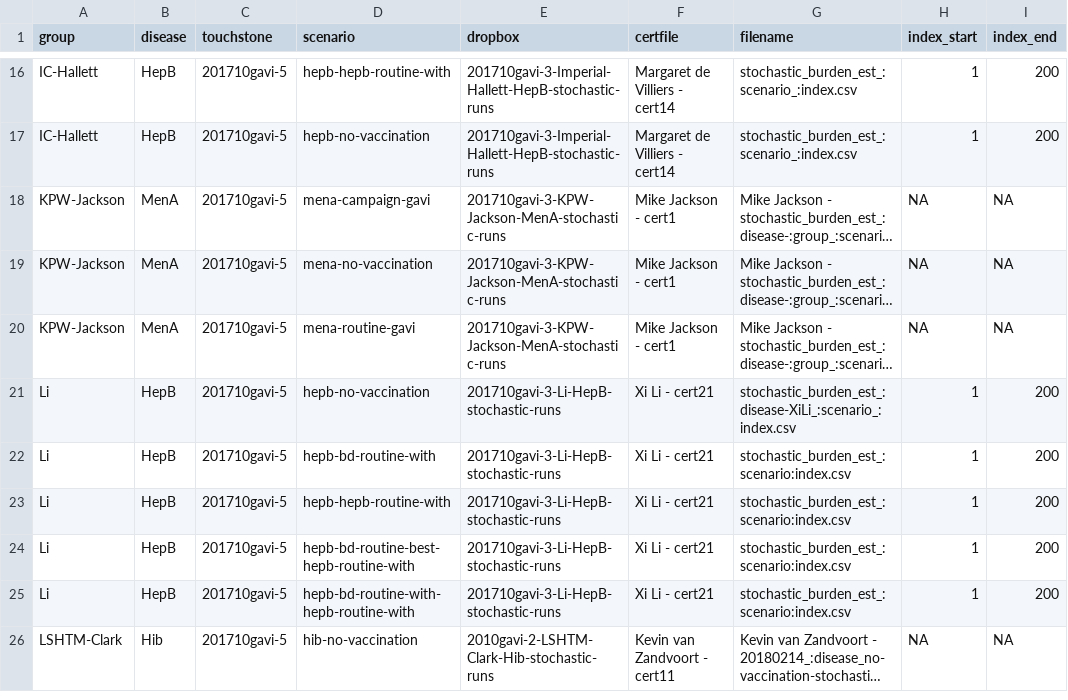
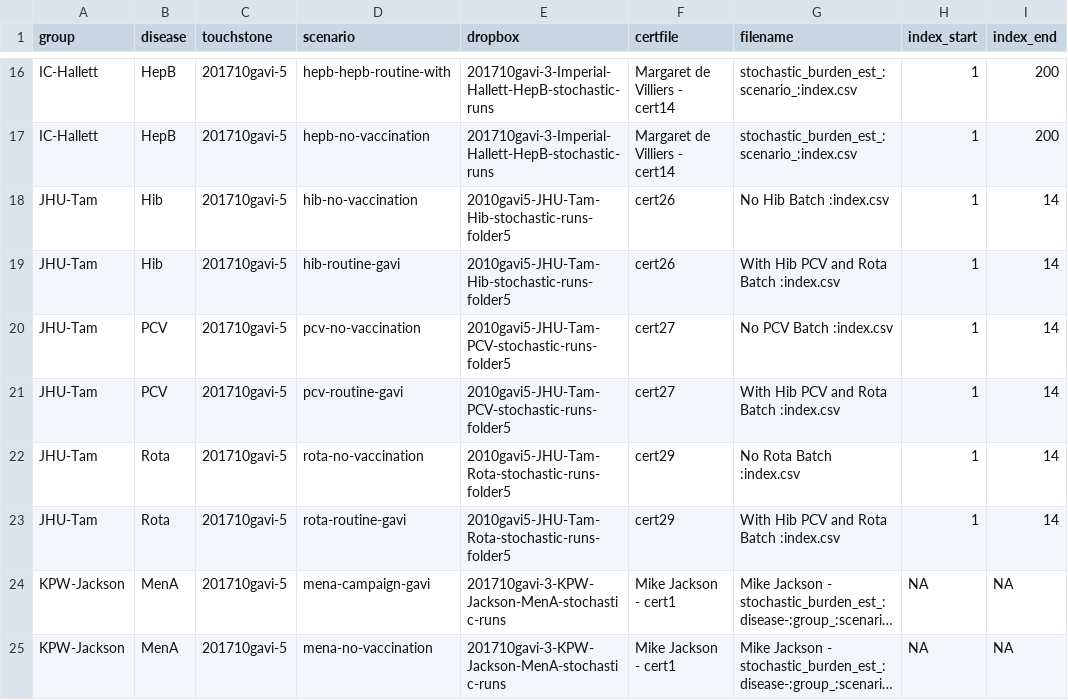
Before and after one commit to vimc/montagu.import, a CSV file: dropbox_stochastic.csv, drawn as a sheet; only a part is shown, gaps mark what is left out; the shorter side is filled out with more unchanged rows; long unchanged cells end in …; the diff names each change by its address in the sheet, - before the commit and + after, or states it on an @@ line.

```diff
--- a/dropbox_stochastic.csv
+++ b/dropbox_stochastic.csv
+row 18: JHU-Tam | Hib | 201710gavi-5 | hib-no-vaccination | 2010gavi5-JHU-Tam-Hib-stochastic-runs-folder5 | cert26 | No Hib Batch :index.csv | 1 | 14
+row 19: JHU-Tam | Hib | 201710gavi-5 | hib-routine-gavi | 2010gavi5-JHU-Tam-Hib-stochastic-runs-folder5 | cert26 | With Hib PCV and Rota Batch :index.csv | 1 | 14
+row 20: JHU-Tam | PCV | 201710gavi-5 | pcv-no-vaccination | 2010gavi5-JHU-Tam-PCV-stochastic-runs-folder5 | cert27 | No PCV Batch :index.csv | 1 | 14
+row 21: JHU-Tam | PCV | 201710gavi-5 | pcv-routine-gavi | 2010gavi5-JHU-Tam-PCV-stochastic-runs-folder5 | cert27 | With Hib PCV and Rota Batch :index.csv | 1 | 14
+row 22: JHU-Tam | Rota | 201710gavi-5 | rota-no-vaccination | 2010gavi5-JHU-Tam-Rota-stochastic-runs-folder5 | cert29 | No Rota Batch :index.csv | 1 | 14
+row 23: JHU-Tam | Rota | 201710gavi-5 | rota-routine-gavi | 2010gavi5-JHU-Tam-Rota-stochastic-runs-folder5 | cert29 | With Hib PCV and Rota Batch :index.csv | 1 | 14
```
Also changed, not shown: dropbox_stochastic_incomplete.csv.
